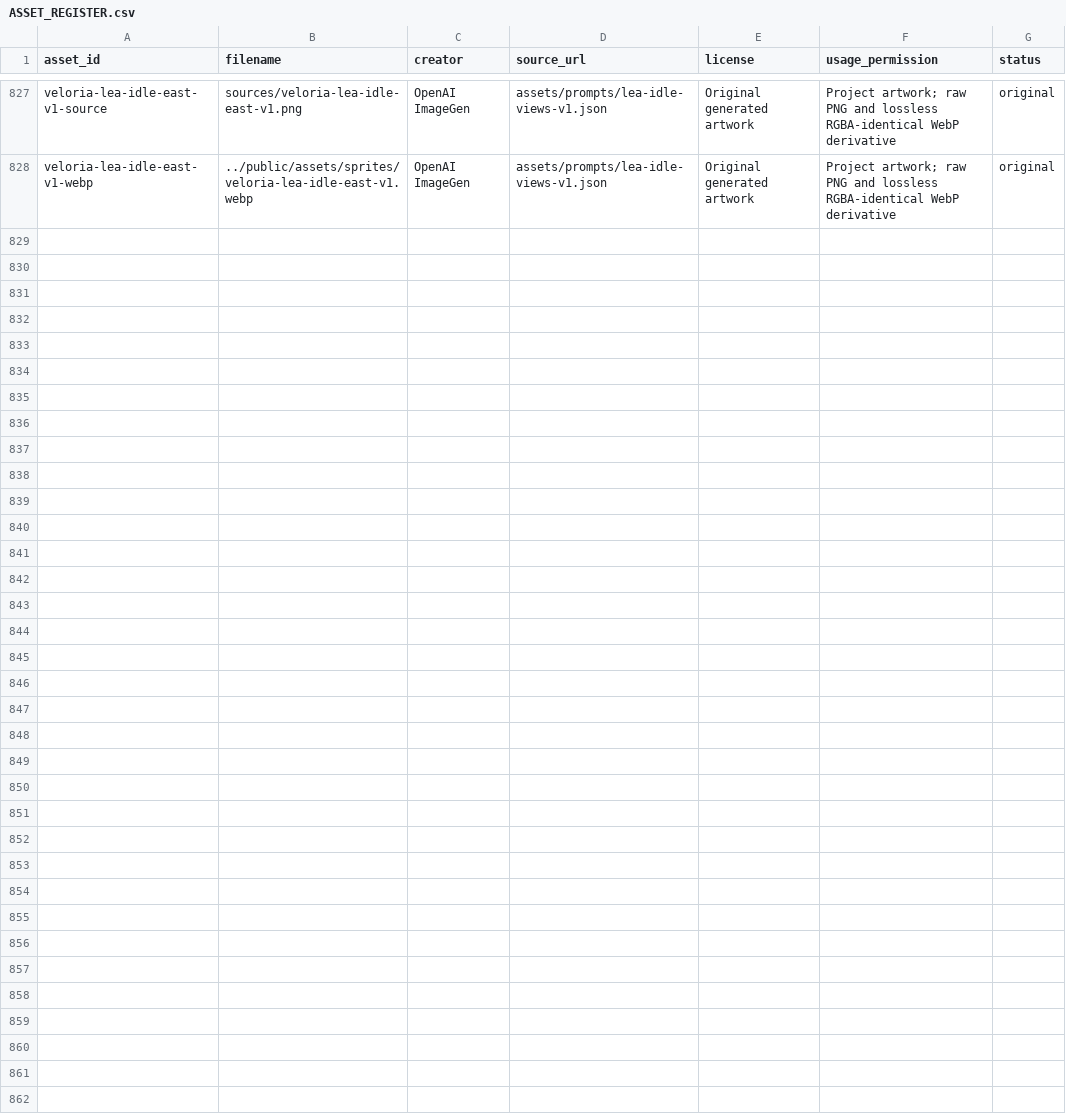
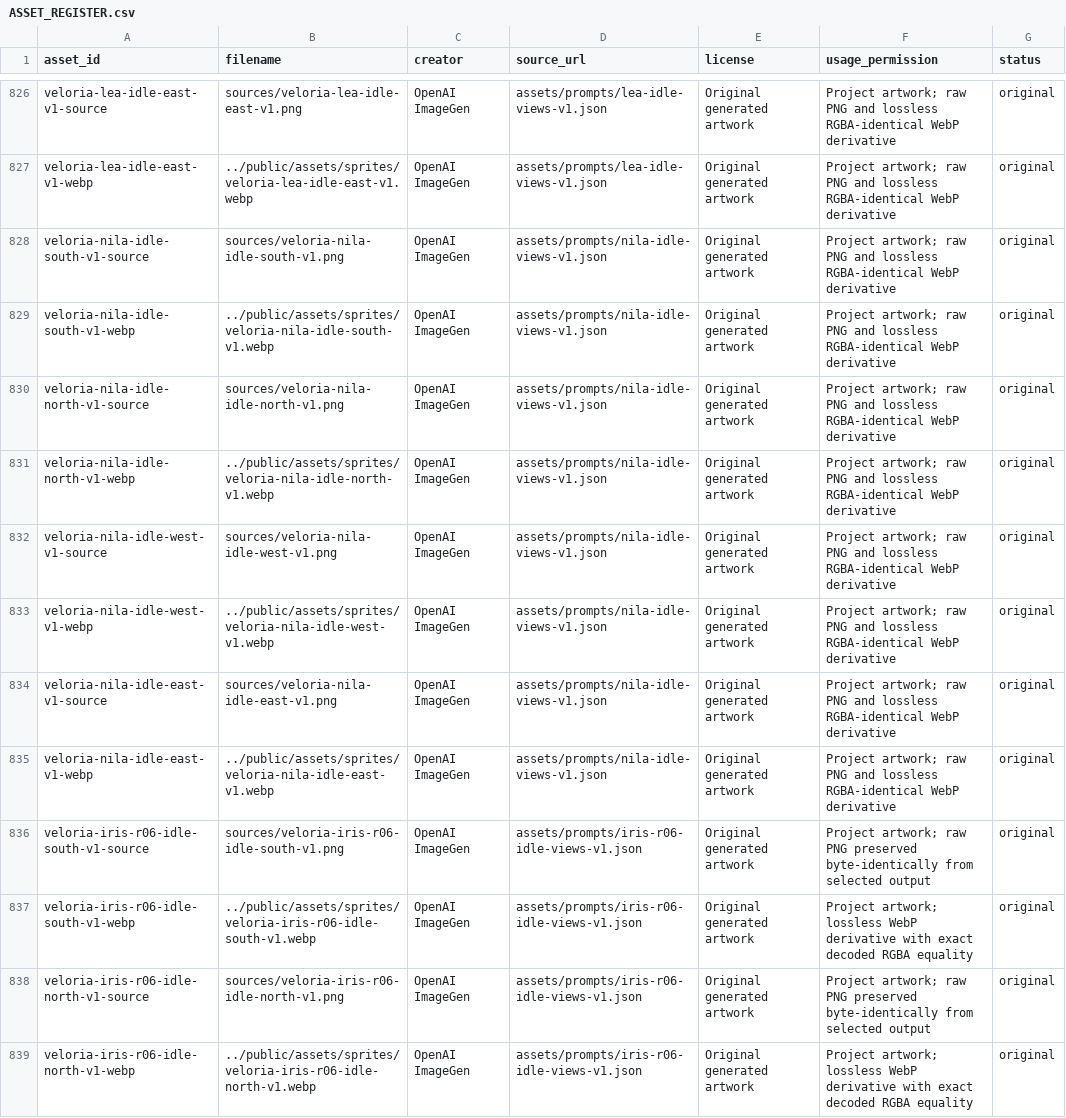
Before and after one commit to Jacoporusso/veloria, a CSV file: assets/ASSET_REGISTER.csv, drawn as a sheet; only a part is shown, gaps mark what is left out; the diff covers the shown part only; the diff names each change by its address in the sheet, - before the commit and + after, or states it on an @@ line.

```diff
--- a/assets/ASSET_REGISTER.csv
+++ b/assets/ASSET_REGISTER.csv
+row 828: veloria-nila-idle-south-v1-source | sources/veloria-nila-idle-south-v1.png | OpenAI ImageGen | assets/prompts/nila-idle-views-v1.json | Original generated artwork | Project artwork; raw PNG and lossless RGBA-identical WebP derivative | original
+row 829: veloria-nila-idle-south-v1-webp | ../public/assets/sprites/veloria-nila-idle-south-v1.webp | OpenAI ImageGen | assets/prompts/nila-idle-views-v1.json | Original generated artwork | Project artwork; raw PNG and lossless RGBA-identical WebP derivative | original
+row 830: veloria-nila-idle-north-v1-source | sources/veloria-nila-idle-north-v1.png | OpenAI ImageGen | assets/prompts/nila-idle-views-v1.json | Original generated artwork | Project artwork; raw PNG and lossless RGBA-identical WebP derivative | original
+row 831: veloria-nila-idle-north-v1-webp | ../public/assets/sprites/veloria-nila-idle-north-v1.webp | OpenAI ImageGen | assets/prompts/nila-idle-views-v1.json | Original generated artwork | Project artwork; raw PNG and lossless RGBA-identical WebP derivative | original
+row 832: veloria-nila-idle-west-v1-source | sources/veloria-nila-idle-west-v1.png | OpenAI ImageGen | assets/prompts/nila-idle-views-v1.json | Original generated artwork | Project artwork; raw PNG and lossless RGBA-identical WebP derivative | original
+row 833: veloria-nila-idle-west-v1-webp | ../public/assets/sprites/veloria-nila-idle-west-v1.webp | OpenAI ImageGen | assets/prompts/nila-idle-views-v1.json | Original generated artwork | Project artwork; raw PNG and lossless RGBA-identical WebP derivative | original
+row 834: veloria-nila-idle-east-v1-source | sources/veloria-nila-idle-east-v1.png | OpenAI ImageGen | assets/prompts/nila-idle-views-v1.json | Original generated artwork | Project artwork; raw PNG and lossless RGBA-identical WebP derivative | original
+row 835: veloria-nila-idle-east-v1-webp | ../public/assets/sprites/veloria-nila-idle-east-v1.webp | OpenAI ImageGen | assets/prompts/nila-idle-views-v1.json | Original generated artwork | Project artwork; raw PNG and lossless RGBA-identical WebP derivative | original
+row 836: veloria-iris-r06-idle-south-v1-source | sources/veloria-iris-r06-idle-south-v1.png | OpenAI ImageGen | assets/prompts/iris-r06-idle-views-v1.json | Original generated artwork | Project artwork; raw PNG preserved byte-identically from selected output | original
+row 837: veloria-iris-r06-idle-south-v1-webp | ../public/assets/sprites/veloria-iris-r06-idle-south-v1.webp | OpenAI ImageGen | assets/prompts/iris-r06-idle-views-v1.json | Original generated artwork | Project artwork; lossless WebP derivative with exact decoded RGBA equality | original
+row 838: veloria-iris-r06-idle-north-v1-source | sources/veloria-iris-r06-idle-north-v1.png | OpenAI ImageGen | assets/prompts/iris-r06-idle-views-v1.json | Original generated artwork | Project artwork; raw PNG preserved byte-identically from selected output | original
+row 839: veloria-iris-r06-idle-north-v1-webp | ../public/assets/sprites/veloria-iris-r06-idle-north-v1.webp | OpenAI ImageGen | assets/prompts/iris-r06-idle-views-v1.json | Original generated artwork | Project artwork; lossless WebP derivative with exact decoded RGBA equality | original
```
Also changed, not shown: 12 added rows and 1 removed row elsewhere in this file, 57 other files.
